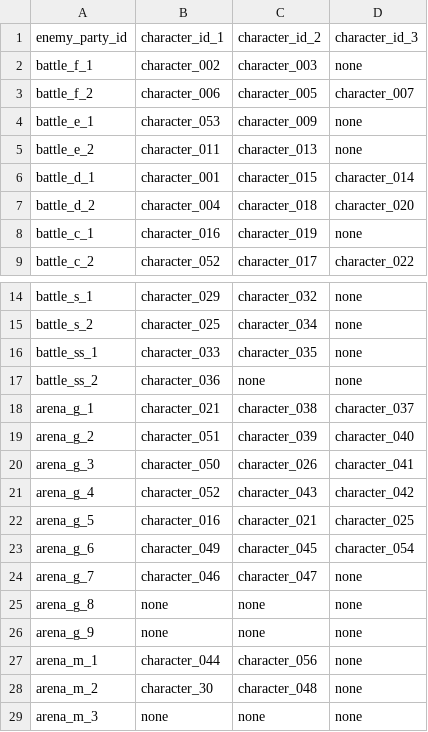
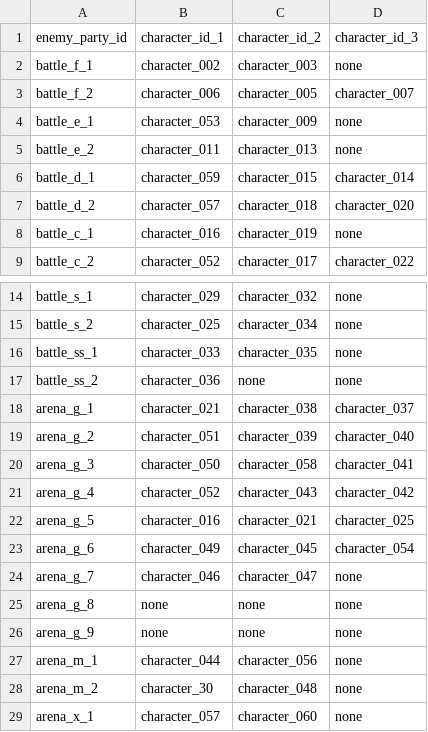
Before and after one commit to b16e17f18/MHB, a CSV file: data/enemy_party.csv, drawn as a sheet; only a part is shown, gaps mark what is left out.

```diff
--- a/data/enemy_party.csv
+++ b/data/enemy_party.csv
@@ -5,4 +5,4 @@ battle_e_1,character_053,character_009,none
 battle_e_2,character_011,character_013,none
-battle_d_1,character_001,character_015,character_014
-battle_d_2,character_004,character_018,character_020
+battle_d_1,character_059,character_015,character_014
+battle_d_2,character_057,character_018,character_020
 battle_c_1,character_016,character_019,none
@@ -19,3 +19,3 @@ arena_g_1,character_021,character_038,character_037
 arena_g_2,character_051,character_039,character_040
-arena_g_3,character_050,character_026,character_041
+arena_g_3,character_050,character_058,character_041
 arena_g_4,character_052,character_043,character_042
@@ -28,2 +28,2 @@ arena_m_1,character_044,character_056,none
 arena_m_2,character_30,character_048,none
-arena_m_3,none,none,none
+arena_x_1,character_057,character_060,none
```
Also changed, not shown: data/character.csv, data/encyclopedia_book.csv, 40 other files.
